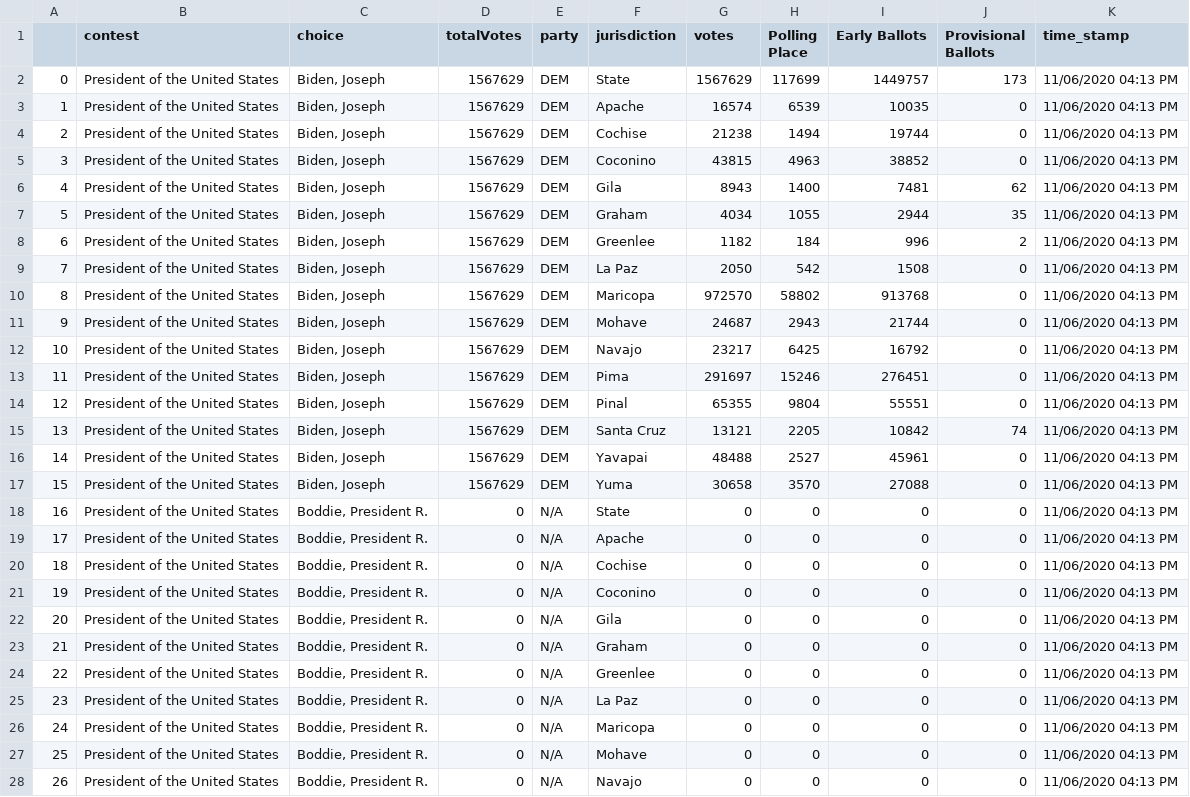
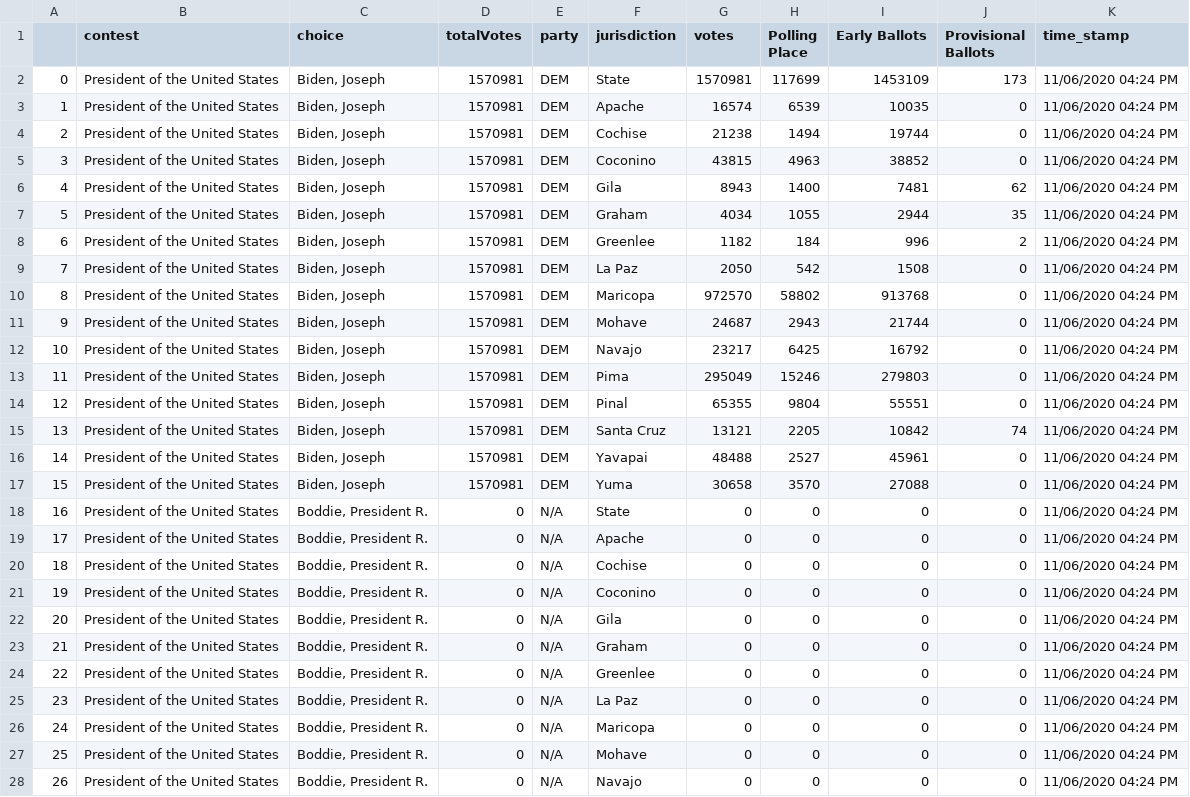
Before and after one commit to election-results/2020_general, a CSV file: summary_results_2020.csv, drawn as a sheet; only a part is shown; the diff covers the shown part only.

Commit message:
2020-11-06 16:26:06.850148

```diff
--- a/summary_results_2020.csv
+++ b/summary_results_2020.csv
@@ -1,28 +1,28 @@
 ,contest,choice,totalVotes,party,jurisdiction,votes,Polling Place,Early Ballots,Provisional Ballots,time_stamp
-0,President of the United States,"Biden, Joseph",1567629,DEM,State,1567629,117699,1449757,173,11/06/2020 04:13 PM
-1,President of the United States,"Biden, Joseph",1567629,DEM,Apache,16574,6539,10035,0,11/06/2020 04:13 PM
-2,President of the United States,"Biden, Joseph",1567629,DEM,Cochise,21238,1494,19744,0,11/06/2020 04:13 PM
-3,President of the United States,"Biden, Joseph",1567629,DEM,Coconino,43815,4963,38852,0,11/06/2020 04:13 PM
-4,President of the United States,"Biden, Joseph",1567629,DEM,Gila,8943,1400,7481,62,11/06/2020 04:13 PM
-5,President of the United States,"Biden, Joseph",1567629,DEM,Graham,4034,1055,2944,35,11/06/2020 04:13 PM
-6,President of the United States,"Biden, Joseph",1567629,DEM,Greenlee,1182,184,996,2,11/06/2020 04:13 PM
-7,President of the United States,"Biden, Joseph",1567629,DEM,La Paz,2050,542,1508,0,11/06/2020 04:13 PM
-8,President of the United States,"Biden, Joseph",1567629,DEM,Maricopa,972570,58802,913768,0,11/06/2020 04:13 PM
-9,President of the United States,"Biden, Joseph",1567629,DEM,Mohave,24687,2943,21744,0,11/06/2020 04:13 PM
-10,President of the United States,"Biden, Joseph",1567629,DEM,Navajo,23217,6425,16792,0,11/06/2020 04:13 PM
-11,President of the United States,"Biden, Joseph",1567629,DEM,Pima,291697,15246,276451,0,11/06/2020 04:13 PM
-12,President of the United States,"Biden, Joseph",1567629,DEM,Pinal,65355,9804,55551,0,11/06/2020 04:13 PM
-13,President of the United States,"Biden, Joseph",1567629,DEM,Santa Cruz,13121,2205,10842,74,11/06/2020 04:13 PM
-14,President of the United States,"Biden, Joseph",1567629,DEM,Yavapai,48488,2527,45961,0,11/06/2020 04:13 PM
-15,President of the United States,"Biden, Joseph",1567629,DEM,Yuma,30658,3570,27088,0,11/06/2020 04:13 PM
-16,President of the United States,"Boddie, President R.",0,N/A,State,0,0,0,0,11/06/2020 04:13 PM
-17,President of the United States,"Boddie, President R.",0,N/A,Apache,0,0,0,0,11/06/2020 04:13 PM
-18,President of the United States,"Boddie, President R.",0,N/A,Cochise,0,0,0,0,11/06/2020 04:13 PM
-19,President of the United States,"Boddie, President R.",0,N/A,Coconino,0,0,0,0,11/06/2020 04:13 PM
-20,President of the United States,"Boddie, President R.",0,N/A,Gila,0,0,0,0,11/06/2020 04:13 PM
-21,President of the United States,"Boddie, President R.",0,N/A,Graham,0,0,0,0,11/06/2020 04:13 PM
-22,President of the United States,"Boddie, President R.",0,N/A,Greenlee,0,0,0,0,11/06/2020 04:13 PM
-23,President of the United States,"Boddie, President R.",0,N/A,La Paz,0,0,0,0,11/06/2020 04:13 PM
-24,President of the United States,"Boddie, President R.",0,N/A,Maricopa,0,0,0,0,11/06/2020 04:13 PM
-25,President of the United States,"Boddie, President R.",0,N/A,Mohave,0,0,0,0,11/06/2020 04:13 PM
-26,President of the United States,"Boddie, President R.",0,N/A,Navajo,0,0,0,0,11/06/2020 04:13 PM
+0,President of the United States,"Biden, Joseph",1570981,DEM,State,1570981,117699,1453109,173,11/06/2020 04:24 PM
+1,President of the United States,"Biden, Joseph",1570981,DEM,Apache,16574,6539,10035,0,11/06/2020 04:24 PM
+2,President of the United States,"Biden, Joseph",1570981,DEM,Cochise,21238,1494,19744,0,11/06/2020 04:24 PM
+3,President of the United States,"Biden, Joseph",1570981,DEM,Coconino,43815,4963,38852,0,11/06/2020 04:24 PM
+4,President of the United States,"Biden, Joseph",1570981,DEM,Gila,8943,1400,7481,62,11/06/2020 04:24 PM
+5,President of the United States,"Biden, Joseph",1570981,DEM,Graham,4034,1055,2944,35,11/06/2020 04:24 PM
+6,President of the United States,"Biden, Joseph",1570981,DEM,Greenlee,1182,184,996,2,11/06/2020 04:24 PM
+7,President of the United States,"Biden, Joseph",1570981,DEM,La Paz,2050,542,1508,0,11/06/2020 04:24 PM
+8,President of the United States,"Biden, Joseph",1570981,DEM,Maricopa,972570,58802,913768,0,11/06/2020 04:24 PM
+9,President of the United States,"Biden, Joseph",1570981,DEM,Mohave,24687,2943,21744,0,11/06/2020 04:24 PM
+10,President of the United States,"Biden, Joseph",1570981,DEM,Navajo,23217,6425,16792,0,11/06/2020 04:24 PM
+11,President of the United States,"Biden, Joseph",1570981,DEM,Pima,295049,15246,279803,0,11/06/2020 04:24 PM
+12,President of the United States,"Biden, Joseph",1570981,DEM,Pinal,65355,9804,55551,0,11/06/2020 04:24 PM
+13,President of the United States,"Biden, Joseph",1570981,DEM,Santa Cruz,13121,2205,10842,74,11/06/2020 04:24 PM
+14,President of the United States,"Biden, Joseph",1570981,DEM,Yavapai,48488,2527,45961,0,11/06/2020 04:24 PM
+15,President of the United States,"Biden, Joseph",1570981,DEM,Yuma,30658,3570,27088,0,11/06/2020 04:24 PM
+16,President of the United States,"Boddie, President R.",0,N/A,State,0,0,0,0,11/06/2020 04:24 PM
+17,President of the United States,"Boddie, President R.",0,N/A,Apache,0,0,0,0,11/06/2020 04:24 PM
+18,President of the United States,"Boddie, President R.",0,N/A,Cochise,0,0,0,0,11/06/2020 04:24 PM
+19,President of the United States,"Boddie, President R.",0,N/A,Coconino,0,0,0,0,11/06/2020 04:24 PM
+20,President of the United States,"Boddie, President R.",0,N/A,Gila,0,0,0,0,11/06/2020 04:24 PM
+21,President of the United States,"Boddie, President R.",0,N/A,Graham,0,0,0,0,11/06/2020 04:24 PM
+22,President of the United States,"Boddie, President R.",0,N/A,Greenlee,0,0,0,0,11/06/2020 04:24 PM
+23,President of the United States,"Boddie, President R.",0,N/A,La Paz,0,0,0,0,11/06/2020 04:24 PM
+24,President of the United States,"Boddie, President R.",0,N/A,Maricopa,0,0,0,0,11/06/2020 04:24 PM
+25,President of the United States,"Boddie, President R.",0,N/A,Mohave,0,0,0,0,11/06/2020 04:24 PM
+26,President of the United States,"Boddie, President R.",0,N/A,Navajo,0,0,0,0,11/06/2020 04:24 PM
```
Also changed, not shown: 141 edited cells elsewhere in this file.
